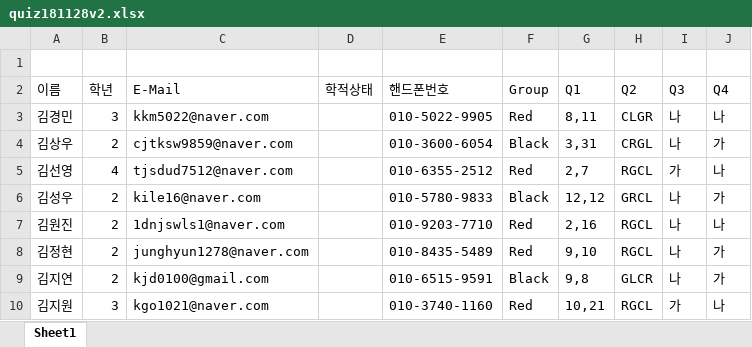
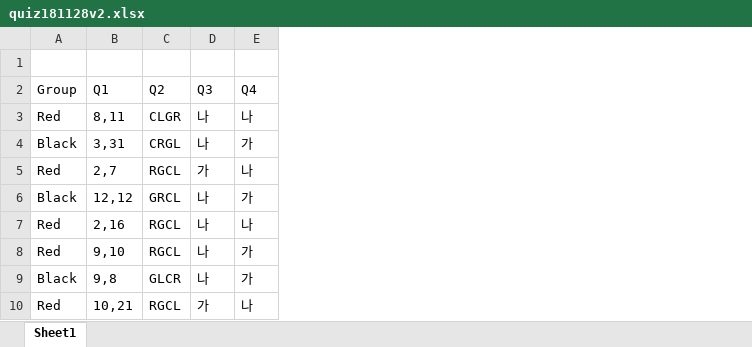
Before and after one commit to coop711/r_programming_2, an Excel workbook: data/quiz181128v2.xlsx, sheet Sheet1, drawn as a sheet; only a part is shown; values as stored, in another font and other column widths than the file's, no borders; the diff names each change by its address in the sheet, - before the commit and + after, or states it on an @@ line.

```diff
--- a/data/quiz181128v2.xlsx (sheet Sheet1)
+++ b/data/quiz181128v2.xlsx (sheet Sheet1)
-column A (이름), rows 3-10: 김경민 | 김상우 | 김선영 | 김성우 | 김원진 | 김정현 | 김지연 | 김지원
-column B (학년), rows 3-10: 3 | 2 | 4 | 2 | 2 | 2 | 2 | 3
-column C (E-Mail), rows 3-10: kkm5022@naver.com | cjtksw9859@naver.com | tjsdud7512@naver.com | kile16@naver.com | 1dnjswls1@naver.com | junghyun1278@naver.com | kjd0100@gmail.com | kgo1021@naver.com
-column D (학적상태), empty
-column E (핸드폰번호), rows 3-10: 010-5022-9905 | 010-3600-6054 | 010-6355-2512 | 010-5780-9833 | 010-9203-7710 | 010-8435-5489 | 010-6515-9591 | 010-3740-1160
```
Also changed, not shown: 4 other files.
